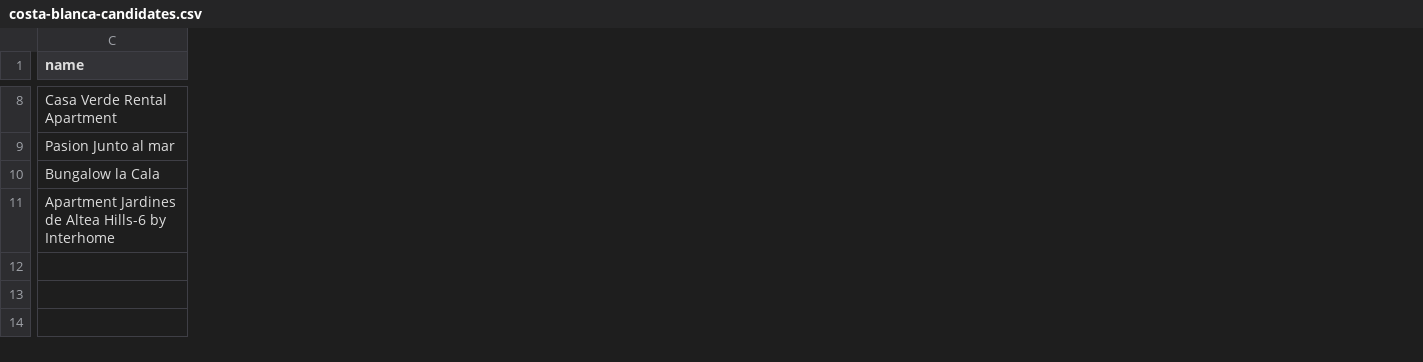
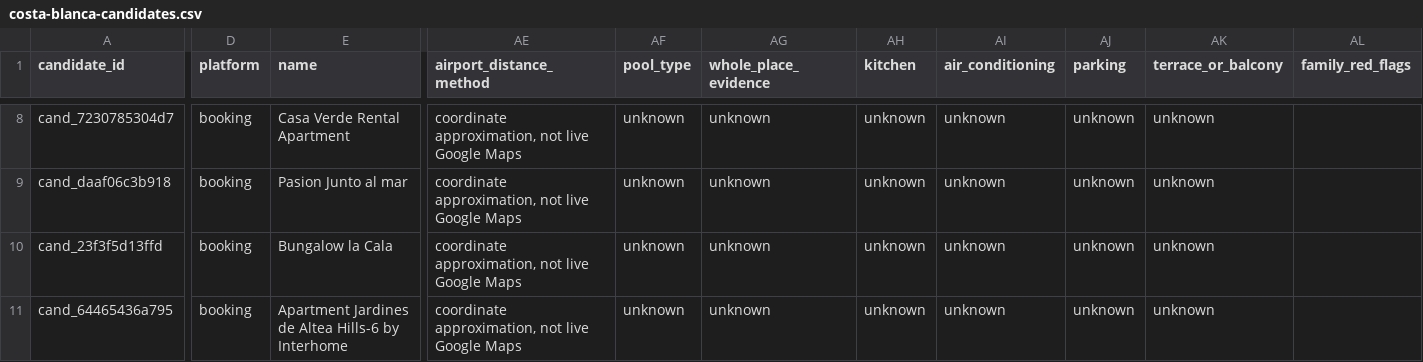
Before and after one commit to Matchekk/chatgpt_soll_mir_ein_urlaub_buchen, a CSV file: data/costa-blanca-candidates.csv, drawn as a sheet; only a part is shown, gaps mark what is left out; the diff covers the shown part only; the diff names each change by its address in the sheet, - before the commit and + after, or states it on an @@ line.

Commit message:
feat: add automated travel crawler and excel pipeline

```diff
--- a/data/costa-blanca-candidates.csv
+++ b/data/costa-blanca-candidates.csv
+column A (candidate_id), rows 8-11: cand_7230785304d7 | cand_daaf06c3b918 | cand_23f3f5d13ffd | cand_64465436a795
+column D (platform), rows 8-11: all booking
+column AE (airport_distance_method), rows 8-11: all coordinate approximation, not live Google Maps
+column AF (pool_type), rows 8-11: all unknown
+column AG (whole_place_evidence), rows 8-11: all unknown
+column AH (kitchen), rows 8-11: all unknown
+column AI (air_conditioning), rows 8-11: all unknown
+column AJ (parking), rows 8-11: all unknown
+column AK (terrace_or_balcony), rows 8-11: all unknown
+column AL (family_red_flags), empty
```
Also changed, not shown: 7 added columns and 37 edited cells elsewhere in this file, 18 other files.
